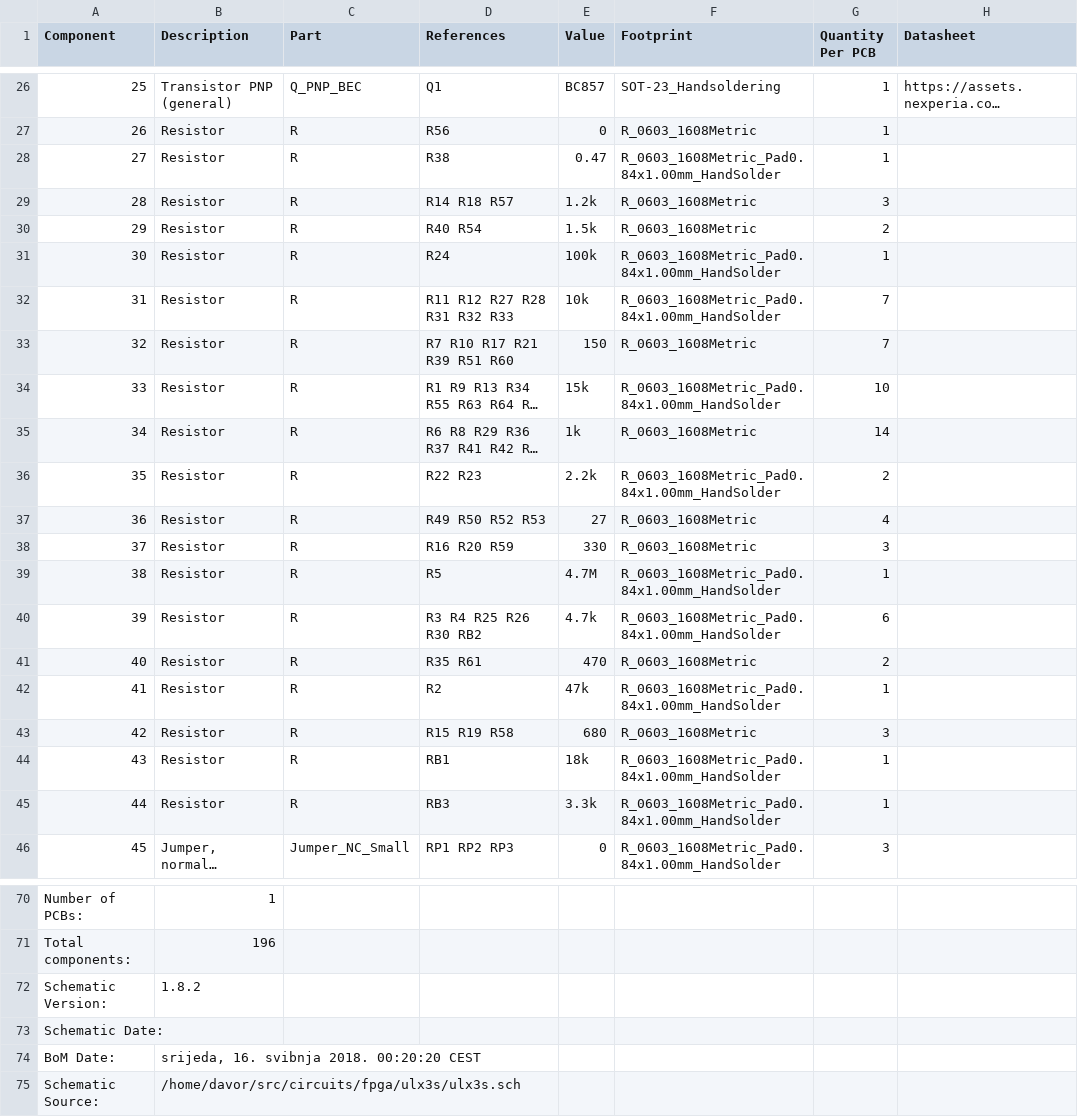
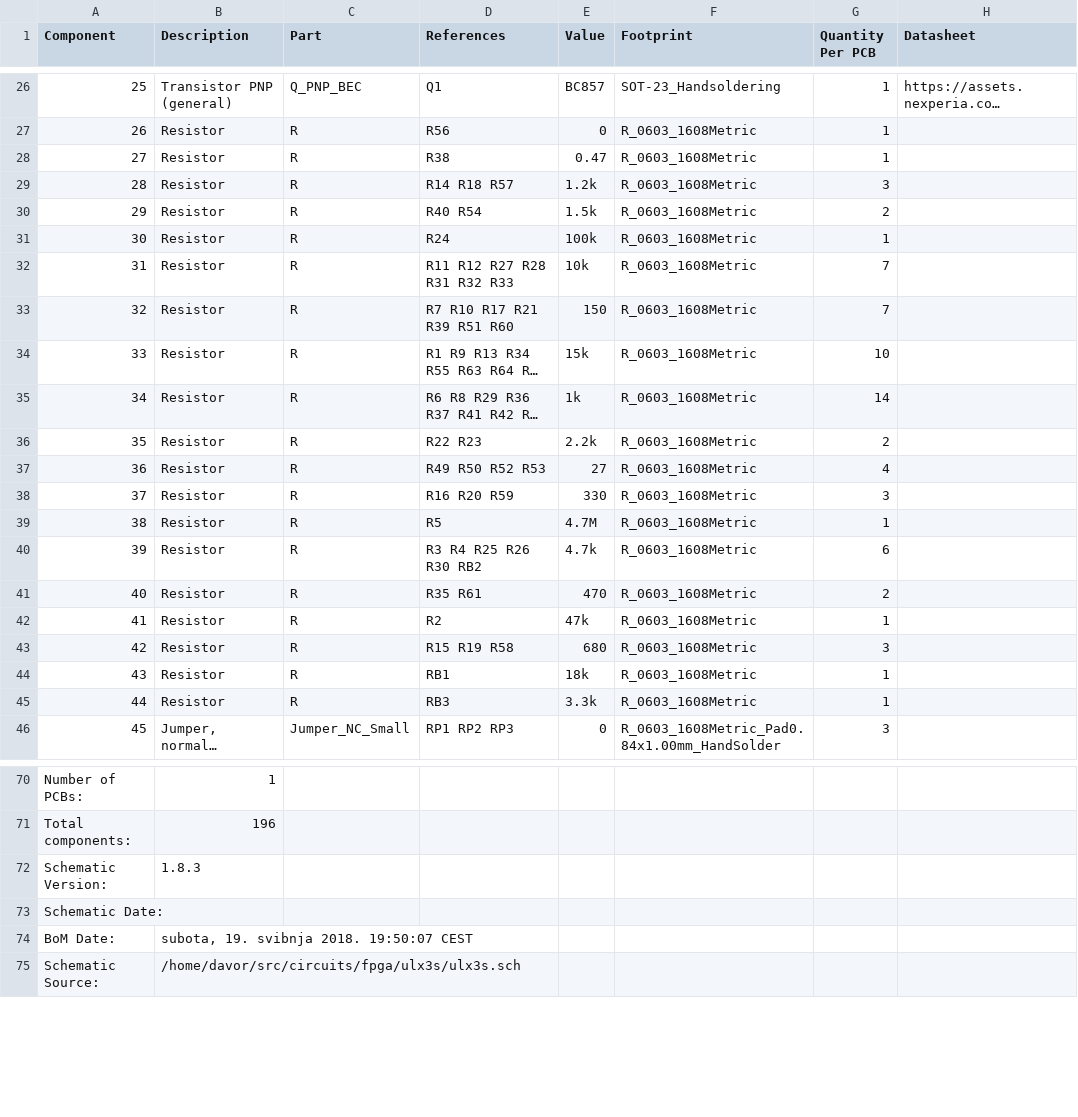
Before and after one commit to emard/ulx3s, a CSV file: doc/ulx3s_bom_1.8.3.csv (was doc/ulx3s_bom_1.8.2.csv), drawn as a sheet; only a part is shown, gaps mark what is left out; long unchanged cells end in …; the diff names each change by its address in the sheet, - before the commit and + after, or states it on an @@ line.

```diff
--- a/doc/ulx3s_bom_1.8.2.csv
+++ b/doc/ulx3s_bom_1.8.3.csv
-F28 (Footprint): R_0603_1608Metric_Pad0.84x1.00mm_HandSolder
+F28 (Footprint): R_0603_1608Metric
-F31:F32 (Footprint): R_0603_1608Metric_Pad0.84x1.00mm_HandSolder
+F31:F32 (Footprint): R_0603_1608Metric
-F34 (Footprint): R_0603_1608Metric_Pad0.84x1.00mm_HandSolder
+F34 (Footprint): R_0603_1608Metric
-F36 (Footprint): R_0603_1608Metric_Pad0.84x1.00mm_HandSolder
+F36 (Footprint): R_0603_1608Metric
-F39:F40 (Footprint): R_0603_1608Metric_Pad0.84x1.00mm_HandSolder
+F39:F40 (Footprint): R_0603_1608Metric
-F42 (Footprint): R_0603_1608Metric_Pad0.84x1.00mm_HandSolder
+F42 (Footprint): R_0603_1608Metric
-F44:F45 (Footprint): R_0603_1608Metric_Pad0.84x1.00mm_HandSolder
+F44:F45 (Footprint): R_0603_1608Metric
-B72 (Description): 1.8.2
+B72 (Description): 1.8.3
-B74 (Description): srijeda, 16. svibnja 2018. 00:20:20 CEST
+B74 (Description): subota, 19. svibnja 2018. 19:50:07 CEST
```
Also changed, not shown: 2 other files.
